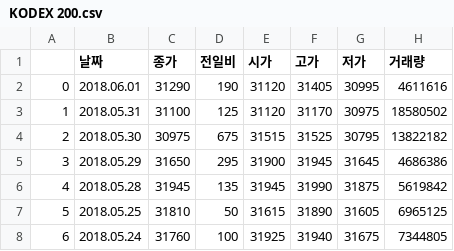
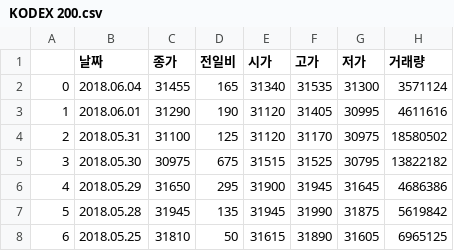
Before and after one commit to hatter30/tf_finance, a CSV file: tf_finance/price_data/KODEX 200.csv, drawn as a sheet; only a part is shown; the shorter side is filled out with more unchanged rows; addresses are those after the commit; the diff names each change by its address in the sheet, - before the commit and + after, or states it on an @@ line.

```diff
--- a/tf_finance/price_data/KODEX 200.csv
+++ b/tf_finance/price_data/KODEX 200.csv
+row 2: 0 | 2018.06.04 | 31455 | 165 | 31340 | 31535 | 31300 | 3571124
@@ column A renumbered from row 3 down @@
```
Also changed, not shown: tf_finance/price_data/KODEX S&P500 Futures(H).csv.
